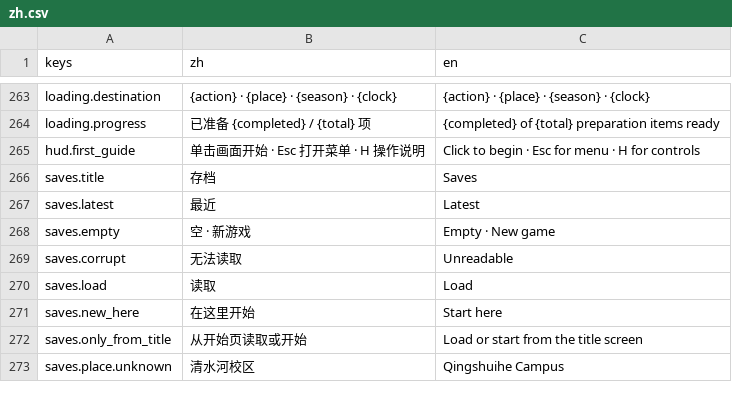
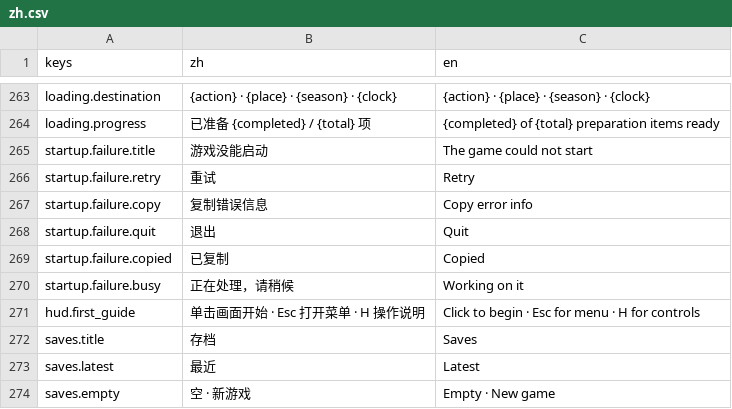
Before and after one commit to Wendystar0628/UESTC_RPG, a CSV file: game/hud/i18n/zh.csv, drawn as a sheet; only a part is shown, gaps mark what is left out; the shorter side is filled out with more unchanged rows; the diff names each change by its address in the sheet, - before the commit and + after, or states it on an @@ line.

Commit message:
GAME-121/GAME-120 启动：失败页确认接手并沿原参数原生重启

```diff
--- a/game/hud/i18n/zh.csv
+++ b/game/hud/i18n/zh.csv
+row 265: startup.failure.title | 游戏没能启动 | The game could not start
+row 266: startup.failure.retry | 重试 | Retry
+row 267: startup.failure.copy | 复制错误信息 | Copy error info
+row 268: startup.failure.quit | 退出 | Quit
+row 269: startup.failure.copied | 已复制 | Copied
+row 270: startup.failure.busy | 正在处理，请稍候 | Working on it
```
Also changed, not shown: 9 other files.
